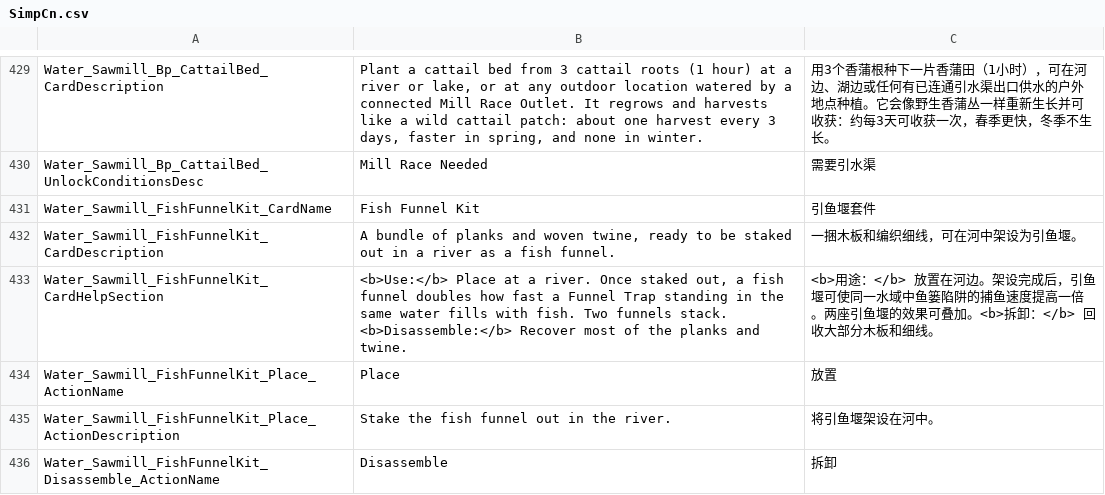
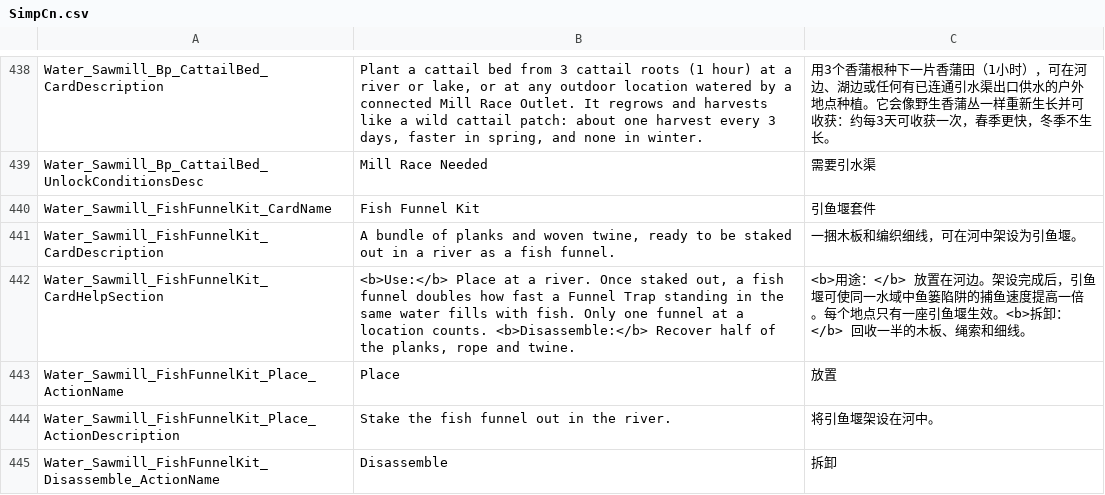
Before and after one commit to Jaredcscott/CSFF_Mods_CrispyWhips, a CSV file: Water_Driven_Infrastructure/Localization/SimpCn.csv, drawn as a sheet; only a part is shown, gaps mark what is left out; the diff covers the shown part only.

```diff
--- a/Water_Driven_Infrastructure/Localization/SimpCn.csv
+++ b/Water_Driven_Infrastructure/Localization/SimpCn.csv
@@ -658,3 +671,3 @@ Water_Sawmill_FishFunnelKit_CardName,Fish Funnel Kit,引鱼堰套件
 Water_Sawmill_FishFunnelKit_CardDescription,"A bundle of planks and woven twine, ready to be staked out in a river as a fish funnel.",一捆木板和编织细线，可在河中架设为引鱼堰。
-Water_Sawmill_FishFunnelKit_CardHelpSection,"<b>Use:</b> Place at a river. Once staked out, a fish funnel doubles how fast a Funnel Trap standing in the same water fills with fish. Two funnels stack. <b>Disassemble:</b> Recover most of the planks and twine.",<b>用途：</b> 放置在河边。架设完成后，引鱼堰可使同一水域中鱼篓陷阱的捕鱼速度提高一倍。两座引鱼堰的效果可叠加。<b>拆卸：</b> 回收大部分木板和细线。
+Water_Sawmill_FishFunnelKit_CardHelpSection,"<b>Use:</b> Place at a river. Once staked out, a fish funnel doubles how fast a Funnel Trap standing in the same water fills with fish. Only one funnel at a location counts. <b>Disassemble:</b> Recover half of the planks, rope and twine.",<b>用途：</b> 放置在河边。架设完成后，引鱼堰可使同一水域中鱼篓陷阱的捕鱼速度提高一倍。每个地点只有一座引鱼堰生效。<b>拆卸：</b> 回收一半的木板、绳索和细线。
 Water_Sawmill_FishFunnelKit_Place_ActionName,Place,放置
```
Also changed, not shown: 9 added rows and 77 edited cells elsewhere in this file, Water_Driven_Infrastructure/Localization/SimpEn.csv, 44 other files.
